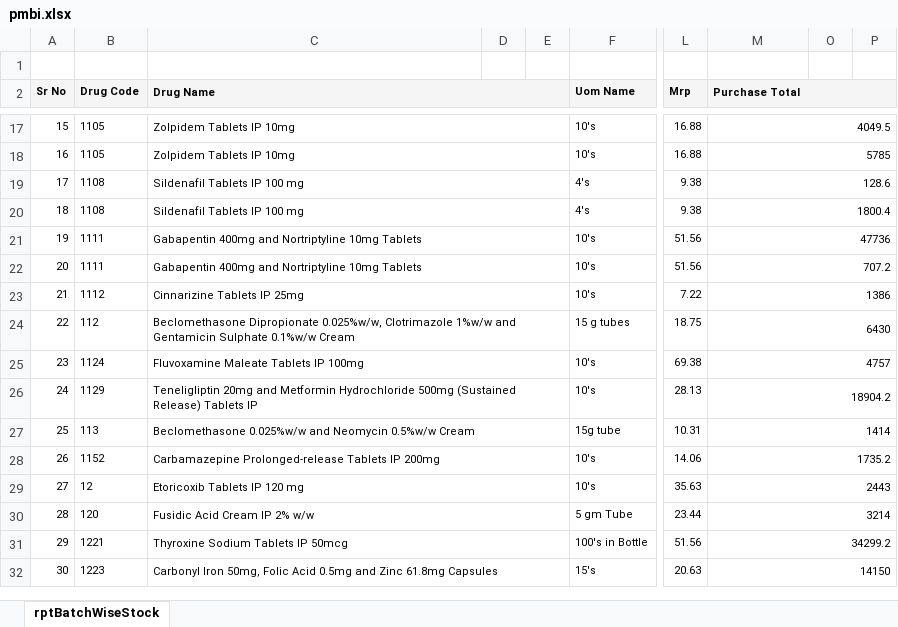
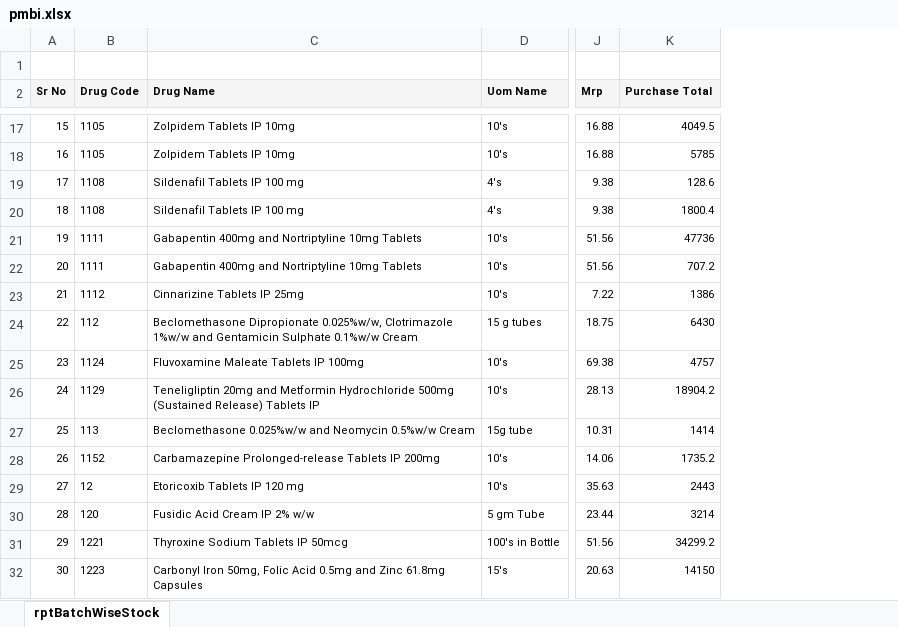
Before and after one commit to ishwarpharma/pmbi, an Excel workbook: pmbi.xlsx, sheet rptBatchWiseStock, drawn as a sheet; only a part is shown, gaps mark what is left out; values as stored, in another font and other column widths than the file's, no borders; the diff covers the shown part only; the diff names each change by its address in the sheet, - before the commit and + after, or states it on an @@ line.

```diff
--- a/pmbi.xlsx (sheet rptBatchWiseStock)
+++ b/pmbi.xlsx (sheet rptBatchWiseStock)
-column D, empty
-column E, empty
-column O, empty
-column P, empty
-C2:E2 merged
-M2:P2 merged
-C17:E17 merged
-M17:P17 merged
-C18:E18 merged
-M18:P18 merged
-C19:E19 merged
-M19:P19 merged
-C20:E20 merged
-M20:P20 merged
-C21:E21 merged
-M21:P21 merged
-C22:E22 merged
-M22:P22 merged
-C23:E23 merged
-M23:P23 merged
-C24:E24 merged
-M24:P24 merged
-C25:E25 merged
-M25:P25 merged
-C26:E26 merged
-M26:P26 merged
-C27:E27 merged
-M27:P27 merged
-C28:E28 merged
-M28:P28 merged
-C29:E29 merged
-M29:P29 merged
-C30:E30 merged
-M30:P30 merged
-C31:E31 merged
-M31:P31 merged
-C32:E32 merged
-M32:P32 merged
```
Also changed, not shown: merged cells elsewhere in this sheet.
